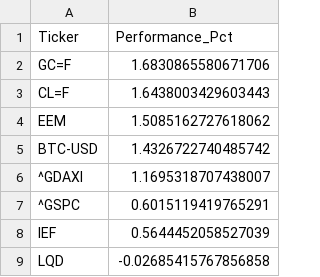
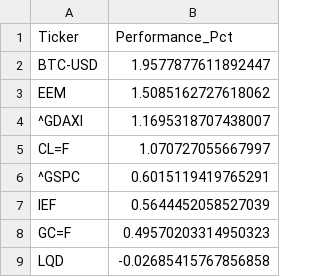
Before and after one commit to Lukas-Nachtigall/multi-asset-wrapup, a CSV file: data/weekly/wrapup_2026-02-27.csv, drawn as a sheet; removed rows and columns are numbered as before the commit, all else as after; the diff names each change by its address in the sheet, - before the commit and + after, or states it on an @@ line.

```diff
--- a/data/weekly/wrapup_2026-02-27.csv
+++ b/data/weekly/wrapup_2026-02-27.csv
-row 2: GC=F | 1.6830865580671706
-row 3: CL=F | 1.6438003429603443
+row 2: BTC-USD | 1.9577877611892447
-row 5: BTC-USD | 1.4326722740485742
+row 5: CL=F | 1.070727055667997
+row 8: GC=F | 0.49570203314950323
```
Also changed, not shown: 2 other files.
